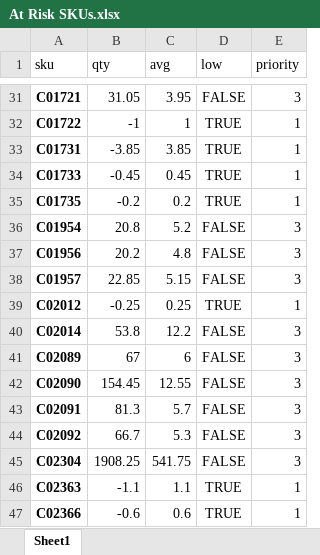
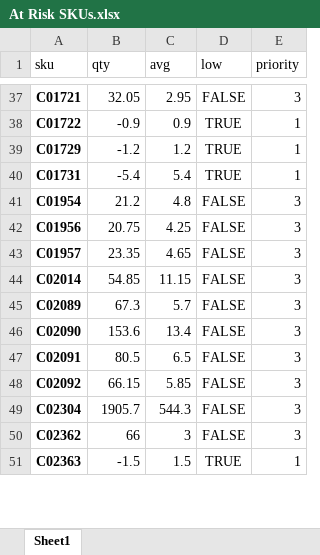
Before and after one commit to smarkh/inventory-simulator, an Excel workbook: At Risk SKUs.xlsx, sheet Sheet1, drawn as a sheet; only a part is shown, gaps mark what is left out; values as stored, in another font and other column widths than the file's, no borders; table styles not drawn; removed rows and columns are numbered as before the commit, all else as after; the diff covers the shown part only; the diff names each change by its address in the sheet, - before the commit and + after, or states it on an @@ line.

```diff
--- a/At Risk SKUs.xlsx (sheet Sheet1)
+++ b/At Risk SKUs.xlsx (sheet Sheet1)
-B37 (qty): 31.05
+B37 (qty): 32.05
-C37 (avg): 3.95
+C37 (avg): 2.95
-B38 (qty): -1
+B38 (qty): -0.9
-C38 (avg): 1
+C38 (avg): 0.9
+row 39: C01729 | -1.2 | 1.2 | TRUE | 1
-B40 (qty): -3.85
+B40 (qty): -5.4
-C40 (avg): 3.85
+C40 (avg): 5.4
-row 34: C01733 | -0.45 | 0.45 | TRUE | 1
-row 35: C01735 | -0.2 | 0.2 | TRUE | 1
-B41 (qty): 20.8
+B41 (qty): 21.2
-C41 (avg): 5.2
+C41 (avg): 4.8
-B42 (qty): 20.2
+B42 (qty): 20.75
-C42 (avg): 4.8
+C42 (avg): 4.25
-B43 (qty): 22.85
+B43 (qty): 23.35
-C43 (avg): 5.15
+C43 (avg): 4.65
-row 39: C02012 | -0.25 | 0.25 | TRUE | 1
-B44 (qty): 53.8
+B44 (qty): 54.85
-C44 (avg): 12.2
+C44 (avg): 11.15
-B45 (qty): 67
+B45 (qty): 67.3
-C45 (avg): 6
+C45 (avg): 5.7
-B46 (qty): 154.45
+B46 (qty): 153.6
-C46 (avg): 12.55
+C46 (avg): 13.4
-B47 (qty): 81.3
+B47 (qty): 80.5
-C47 (avg): 5.7
+C47 (avg): 6.5
-B48 (qty): 66.7
+B48 (qty): 66.15
-C48 (avg): 5.3
+C48 (avg): 5.85
-B49 (qty): 1908.25
+B49 (qty): 1905.7
-C49 (avg): 541.75
+C49 (avg): 544.3
+row 50: C02362 | 66 | 3 | FALSE | 3
-B51 (qty): -1.1
+B51 (qty): -1.5
-C51 (avg): 1.1
+C51 (avg): 1.5
-row 47: C02366 | -0.6 | 0.6 | TRUE | 1
```
Also changed, not shown: 38 added rows, 36 removed rows, 2 moved rows and 612 edited cells elsewhere in this sheet, 1 other file.
